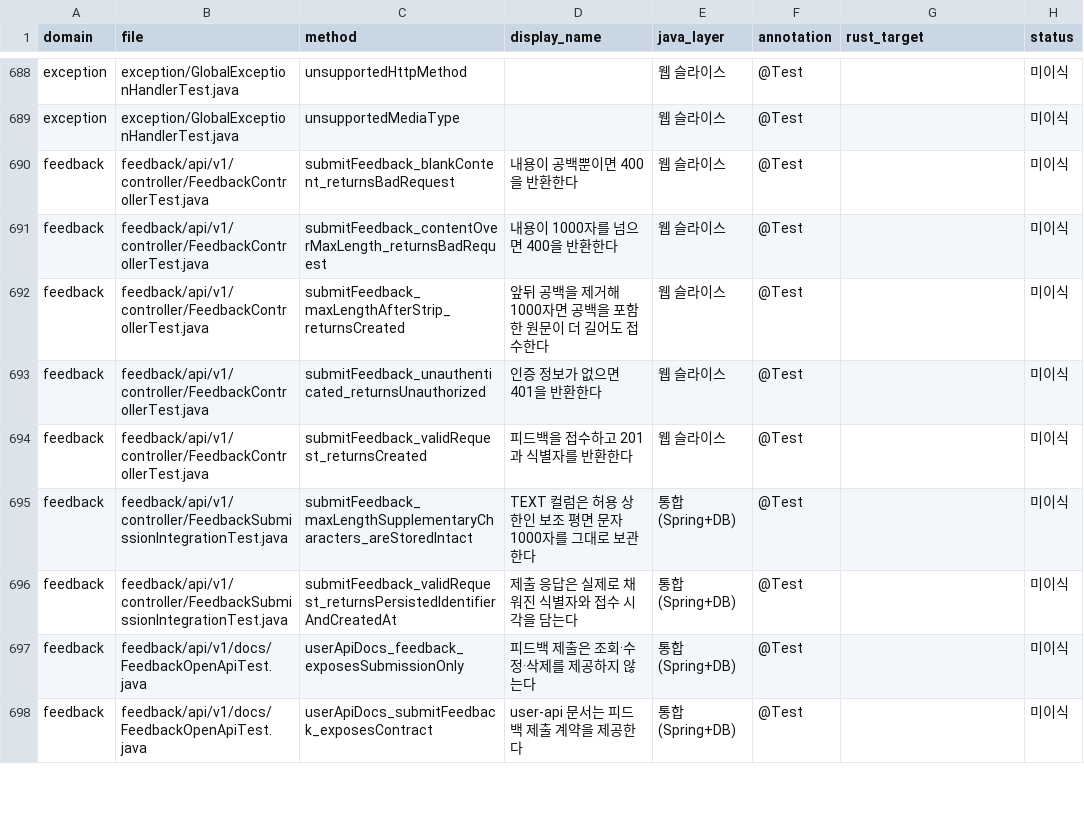
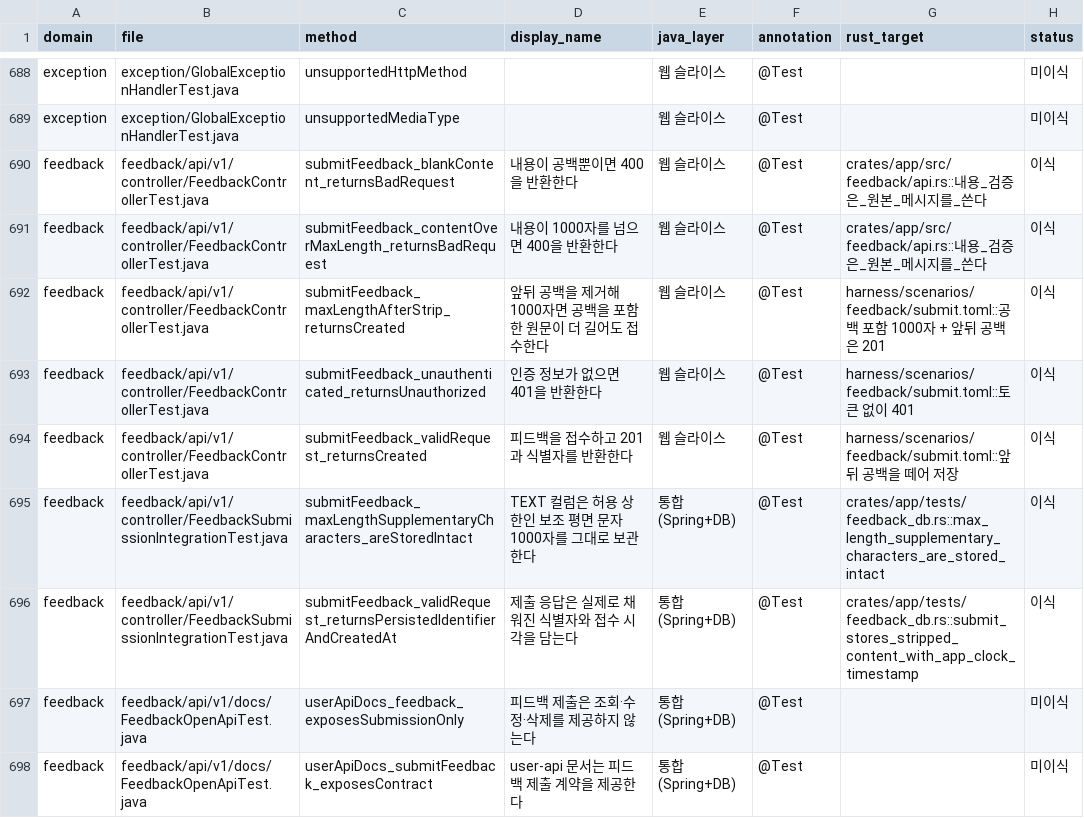
Before and after one commit to sun007021/chalkak-rust, a CSV file: harness/inventory/java-test-inventory.csv, drawn as a sheet; only a part is shown, gaps mark what is left out; the diff covers the shown part only.

```diff
--- a/harness/inventory/java-test-inventory.csv
+++ b/harness/inventory/java-test-inventory.csv
@@ -689,9 +689,9 @@ exception,exception/GlobalExceptionHandlerTest.java,unsupportedHttpMethod,,웹
 exception,exception/GlobalExceptionHandlerTest.java,unsupportedMediaType,,웹 슬라이스,@Test,,미이식
-feedback,feedback/api/v1/controller/FeedbackControllerTest.java,submitFeedback_blankContent_returnsBadRequest,내용이 공백뿐이면 400을 반환한다,웹 슬라이스,@Test,,미이식
-feedback,feedback/api/v1/controller/FeedbackControllerTest.java,submitFeedback_contentOverMaxLength_returnsBadRequest,내용이 1000자를 넘으면 400을 반환한다,웹 슬라이스,@Test,,미이식
-feedback,feedback/api/v1/controller/FeedbackControllerTest.java,submitFeedback_maxLengthAfterStrip_returnsCreated,앞뒤 공백을 제거해 1000자면 공백을 포함한 원문이 더 길어도 접수한다,웹 슬라이스,@Test,,미이식
-feedback,feedback/api/v1/controller/FeedbackControllerTest.java,submitFeedback_unauthenticated_returnsUnauthorized,인증 정보가 없으면 401을 반환한다,웹 슬라이스,@Test,,미이식
-feedback,feedback/api/v1/controller/FeedbackControllerTest.java,submitFeedback_validRequest_returnsCreated,피드백을 접수하고 201과 식별자를 반환한다,웹 슬라이스,@Test,,미이식
-feedback,feedback/api/v1/controller/FeedbackSubmissionIntegrationTest.java,submitFeedback_maxLengthSupplementaryCharacters_areStoredIntact,TEXT 컬럼은 허용 상한인 보조 평면 문자 1000자를 그대로 보관한다,통합(Spring+DB),@Test,,미이식
-feedback,feedback/api/v1/controller/FeedbackSubmissionIntegrationTest.java,submitFeedback_validRequest_returnsPersistedIdentifierAndCreatedAt,제출 응답은 실제로 채워진 식별자와 접수 시각을 담는다,통합(Spring+DB),@Test,,미이식
+feedback,feedback/api/v1/controller/FeedbackControllerTest.java,submitFeedback_blankContent_returnsBadRequest,내용이 공백뿐이면 400을 반환한다,웹 슬라이스,@Test,crates/app/src/feedback/api.rs::내용_검증은_원본_메시지를_쓴다,이식
+feedback,feedback/api/v1/controller/FeedbackControllerTest.java,submitFeedback_contentOverMaxLength_returnsBadRequest,내용이 1000자를 넘으면 400을 반환한다,웹 슬라이스,@Test,crates/app/src/feedback/api.rs::내용_검증은_원본_메시지를_쓴다,이식
+feedback,feedback/api/v1/controller/FeedbackControllerTest.java,submitFeedback_maxLengthAfterStrip_returnsCreated,앞뒤 공백을 제거해 1000자면 공백을 포함한 원문이 더 길어도 접수한다,웹 슬라이스,@Test,harness/scenarios/feedback/submit.toml::공백 포함 1000자 + 앞뒤 공백은 201,이식
+feedback,feedback/api/v1/controller/FeedbackControllerTest.java,submitFeedback_unauthenticated_returnsUnauthorized,인증 정보가 없으면 401을 반환한다,웹 슬라이스,@Test,harness/scenarios/feedback/submit.toml::토큰 없이 401,이식
+feedback,feedback/api/v1/controller/FeedbackControllerTest.java,submitFeedback_validRequest_returnsCreated,피드백을 접수하고 201과 식별자를 반환한다,웹 슬라이스,@Test,harness/scenarios/feedback/submit.toml::앞뒤 공백을 떼어 저장,이식
+feedback,feedback/api/v1/controller/FeedbackSubmissionIntegrationTest.java,submitFeedback_maxLengthSupplementaryCharacters_areStoredIntact,TEXT 컬럼은 허용 상한인 보조 평면 문자 1000자를 그대로 보관한다,통합(Spring+DB),@Test,crates/app/tests/feedback_db.rs::max_length_supplementary_characters_are_stored_intact,이식
+feedback,feedback/api/v1/controller/FeedbackSubmissionIntegrationTest.java,submitFeedback_validRequest_returnsPersistedIdentifierAndCreatedAt,제출 응답은 실제로 채워진 식별자와 접수 시각을 담는다,통합(Spring+DB),@Test,crates/app/tests/feedback_db.rs::submit_stores_stripped_content_with_app_clock_timestamp,이식
 feedback,feedback/api/v1/docs/FeedbackOpenApiTest.java,userApiDocs_feedback_exposesSubmissionOnly,피드백 제출은 조회·수정·삭제를 제공하지 않는다,통합(Spring+DB),@Test,,미이식
```
Also changed, not shown: 98 edited cells elsewhere in this file, 12 other files.
